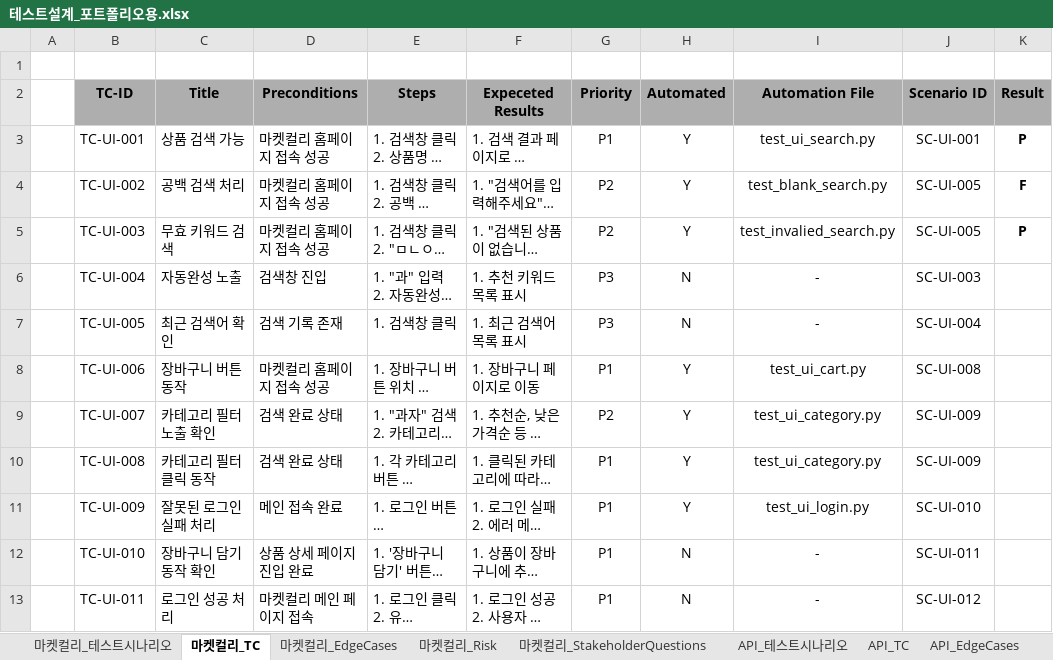
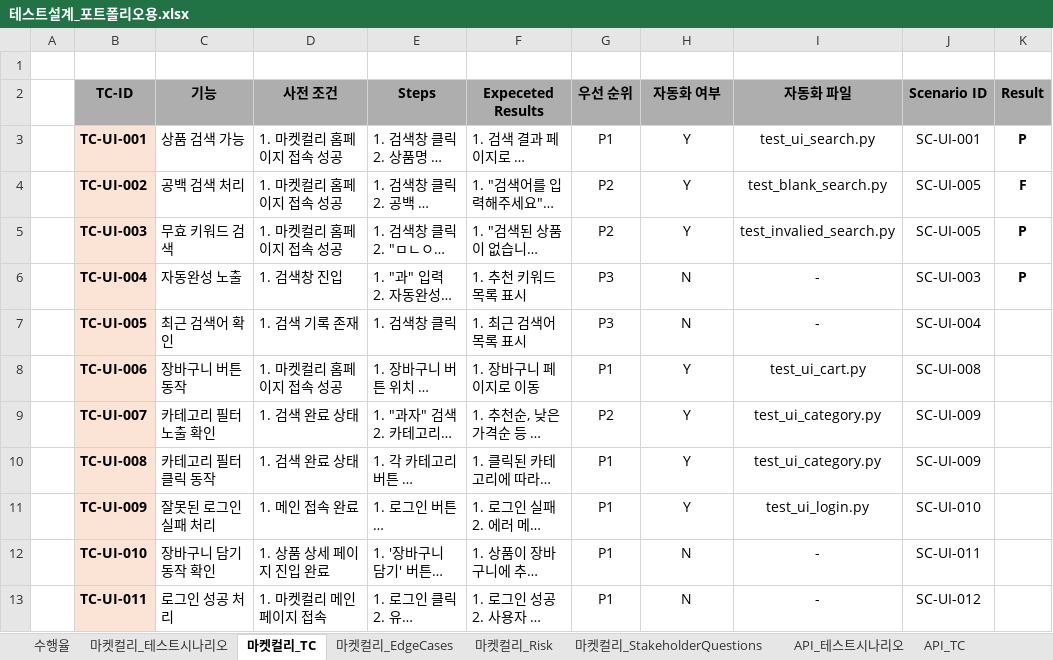
Before and after one commit to yoplekiller/QATEST, an Excel workbook: docs/테스트설계_포트폴리오용.xlsx, sheet 마켓컬리_TC, drawn as a sheet; only a part is shown; long unchanged cells end in …; values as stored, in another font and other column widths than the file's, no borders; the diff covers the shown part only; the diff names each change by its address in the sheet, - before the commit and + after, or states it on an @@ line.

```diff
--- a/docs/테스트설계_포트폴리오용.xlsx (sheet 마켓컬리_TC)
+++ b/docs/테스트설계_포트폴리오용.xlsx (sheet 마켓컬리_TC)
+sheet tab: 수행율
-C2: Title
+C2: 기능
-D2: Preconditions
+D2: 사전 조건
-G2: Priority
+G2: 우선 순위
-H2: Automated
+H2: 자동화 여부
-I2: Automation File
+I2: 자동화 파일
@@ B3:B13 fill: none → #FBE3D6, bold: off → on @@
-D3:D5 (사전 조건): 마켓컬리 홈페이지 접속 성공
+D3:D5 (사전 조건): 1. 마켓컬리 홈페이지 접속 성공
-D6 (사전 조건): 검색창 진입
+D6 (사전 조건): 1. 검색창 진입
-K6 (Result): (empty)
+K6 (Result): P
-D7 (사전 조건): 검색 기록 존재
+D7 (사전 조건): 1. 검색 기록 존재
-D8 (사전 조건): 마켓컬리 홈페이지 접속 성공
+D8 (사전 조건): 1. 마켓컬리 홈페이지 접속 성공
-D9:D10 (사전 조건): 검색 완료 상태
+D9:D10 (사전 조건): 1. 검색 완료 상태
-D11 (사전 조건): 메인 접속 완료
+D11 (사전 조건): 1. 메인 접속 완료
-D12 (사전 조건): 상품 상세 페이지 진입 완료
+D12 (사전 조건): 1. 상품 상세 페이지 진입 완료
-D13 (사전 조건): 마켓컬리 메인 페이지 접속
+D13 (사전 조건): 1. 마켓컬리 메인 페이지 접속
```
Also changed, not shown: 12 edited cells and cell formats elsewhere in this sheet, sheet 마켓컬리_EdgeCases, sheet 마켓컬리_테스트시나리오, sheet 마켓컬리_Risk, sheet API_TC, other sheet tabs, 9 other files.
